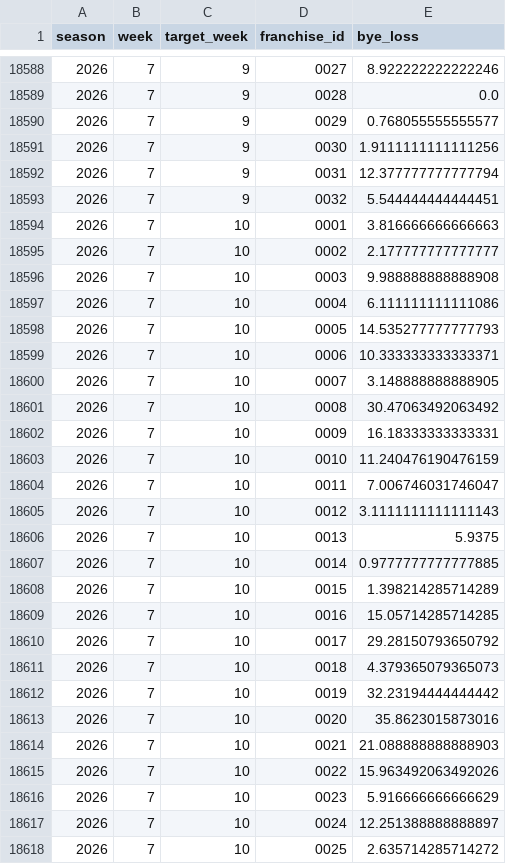
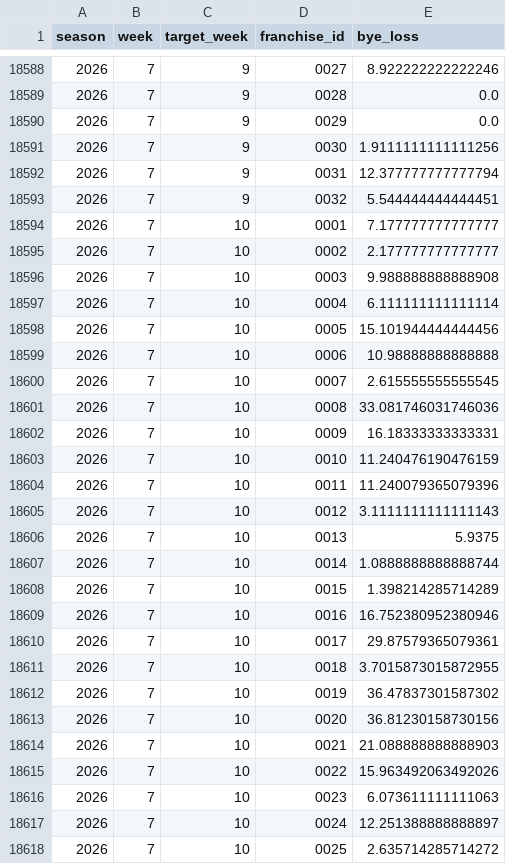
Before and after one commit to TheMathNinja/FAFL-GM-Dashboard, a CSV file: data/forward_bye_exposure.csv, drawn as a sheet; only a part is shown, gaps mark what is left out; the diff covers the shown part only.

```diff
--- a/data/forward_bye_exposure.csv
+++ b/data/forward_bye_exposure.csv
@@ -18589,3 +18589,3 @@ season,week,target_week,franchise_id,bye_loss
 2026,7,9,0028,0.0
-2026,7,9,0029,0.768055555555577
+2026,7,9,0029,0.0
 2026,7,9,0030,1.9111111111111256
@@ -18593,25 +18593,25 @@ season,week,target_week,franchise_id,bye_loss
 2026,7,9,0032,5.544444444444451
-2026,7,10,0001,3.816666666666663
+2026,7,10,0001,7.177777777777777
 2026,7,10,0002,2.177777777777777
 2026,7,10,0003,9.988888888888908
-2026,7,10,0004,6.111111111111086
-2026,7,10,0005,14.535277777777793
-2026,7,10,0006,10.333333333333371
-2026,7,10,0007,3.148888888888905
-2026,7,10,0008,30.47063492063492
+2026,7,10,0004,6.111111111111114
+2026,7,10,0005,15.101944444444456
+2026,7,10,0006,10.98888888888888
+2026,7,10,0007,2.615555555555545
+2026,7,10,0008,33.081746031746036
 2026,7,10,0009,16.18333333333331
 2026,7,10,0010,11.240476190476159
-2026,7,10,0011,7.006746031746047
+2026,7,10,0011,11.240079365079396
 2026,7,10,0012,3.1111111111111143
 2026,7,10,0013,5.9375
-2026,7,10,0014,0.9777777777777885
+2026,7,10,0014,1.0888888888888744
 2026,7,10,0015,1.398214285714289
-2026,7,10,0016,15.05714285714285
-2026,7,10,0017,29.28150793650792
-2026,7,10,0018,4.379365079365073
-2026,7,10,0019,32.23194444444442
-2026,7,10,0020,35.8623015873016
+2026,7,10,0016,16.752380952380946
+2026,7,10,0017,29.87579365079361
+2026,7,10,0018,3.7015873015872955
+2026,7,10,0019,36.47837301587302
+2026,7,10,0020,36.81230158730156
 2026,7,10,0021,21.088888888888903
 2026,7,10,0022,15.963492063492026
-2026,7,10,0023,5.916666666666629
+2026,7,10,0023,6.073611111111063
 2026,7,10,0024,12.251388888888897
```
Also changed, not shown: 48 edited cells elsewhere in this file, data/playoff_swing.csv, data/weekly_sharks_team_means.csv, 38 other files.
